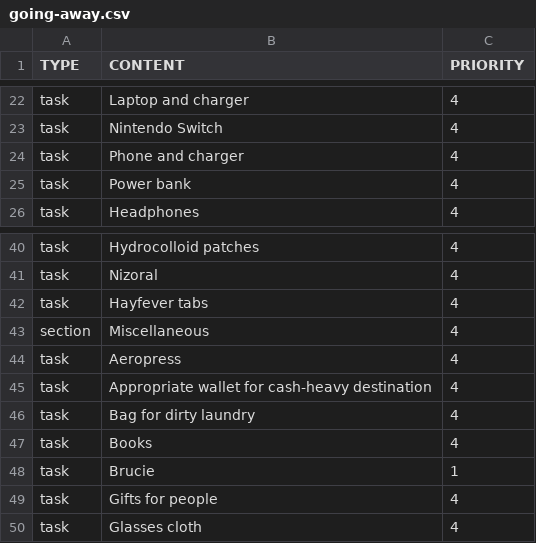
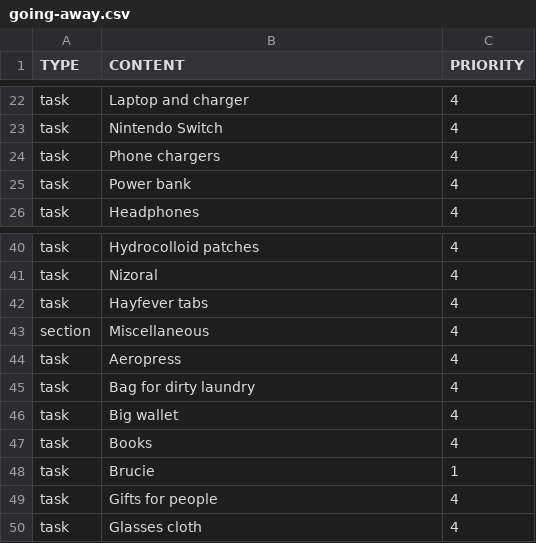
Before and after one commit to jsrn/todoist-templates, a CSV file: going-away.csv, drawn as a sheet; only a part is shown, gaps mark what is left out.

Commit message:
tweak template

```diff
--- a/going-away.csv
+++ b/going-away.csv
@@ -23,3 +23,3 @@ task,Laptop and charger,4
 task,Nintendo Switch,4
-task,Phone and charger,4
+task,Phone chargers,4
 task,Power bank,4
@@ -44,4 +44,4 @@ section,Miscellaneous,4
 task,Aeropress,4
-task,Appropriate wallet for cash-heavy destination,4
 task,Bag for dirty laundry,4
+task,Big wallet,4
 task,Books,4
```
